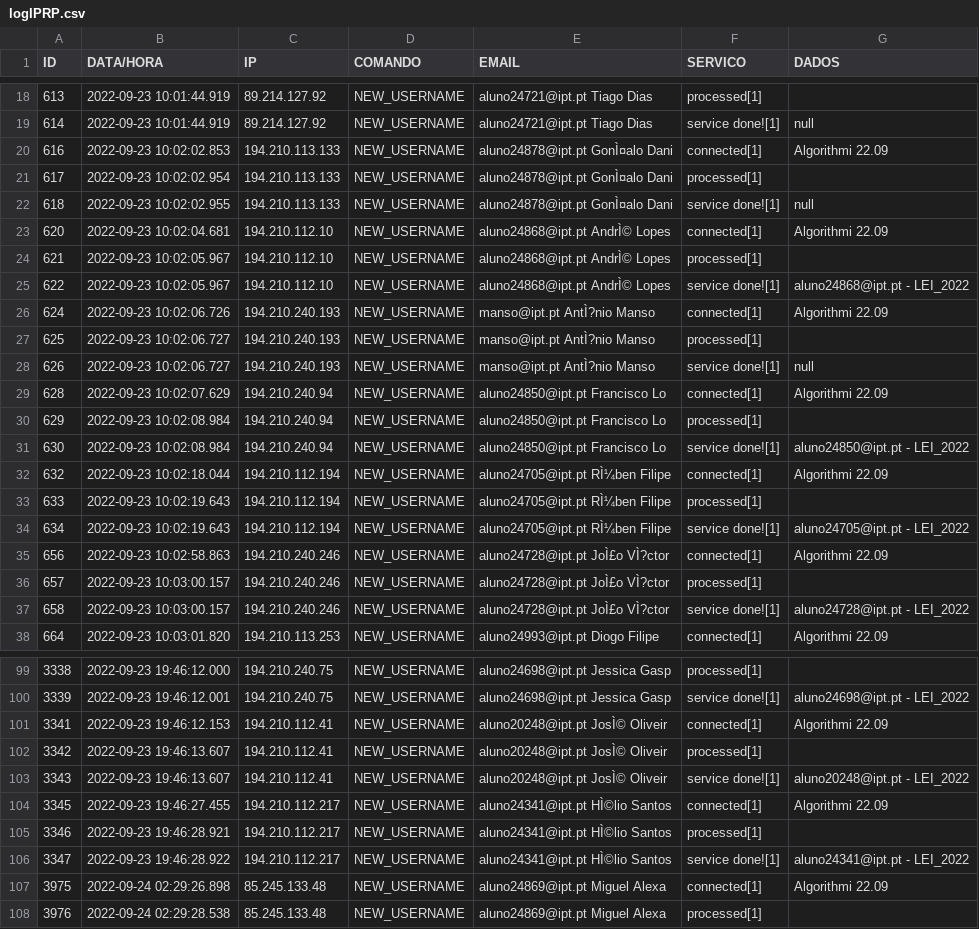
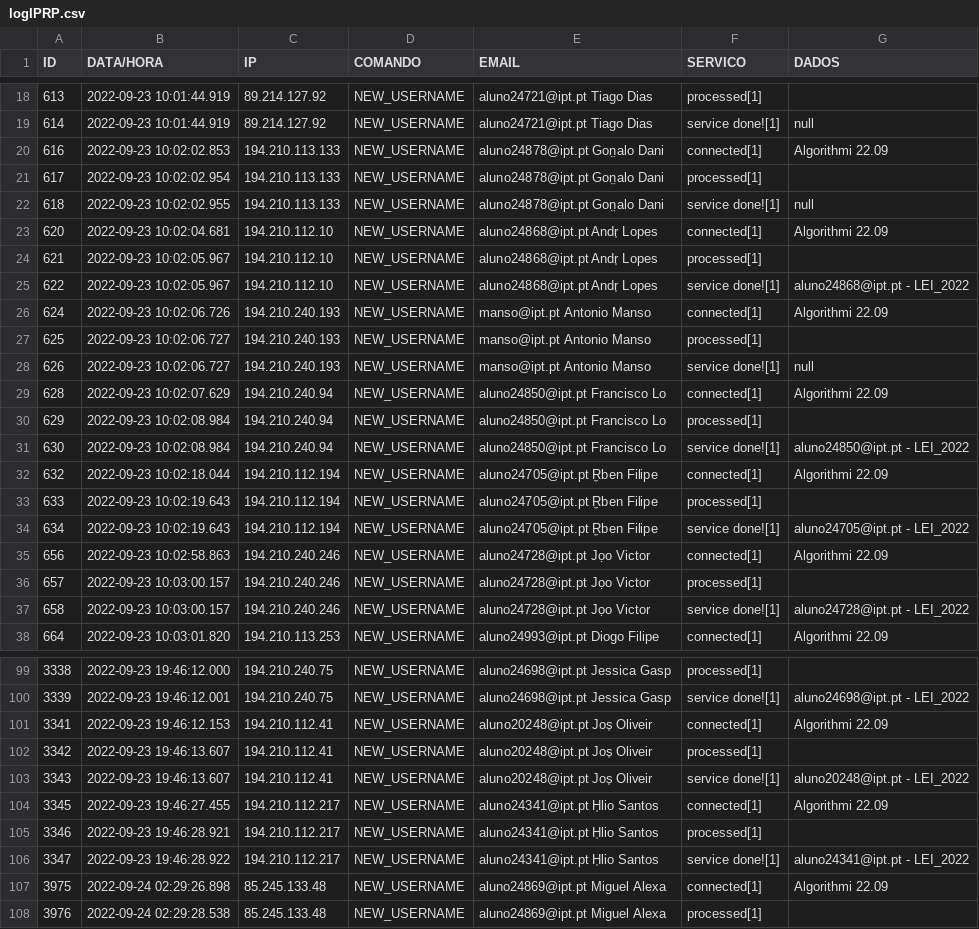
Before and after one commit to iptomar/PI2023, a CSV file: NEW_USERNAME/logIPRP.csv, drawn as a sheet; only a part is shown, gaps mark what is left out; the diff covers the shown part only; the diff names each change by its address in the sheet, - before the commit and + after, or states it on an @@ line.

```diff
--- a/NEW_USERNAME/logIPRP.csv
+++ b/NEW_USERNAME/logIPRP.csv
-E20:E22 (EMAIL): aluno24878@ipt.pt GonÌ¤alo Dani
+E20:E22 (EMAIL): aluno24878@ipt.pt Gon̤alo Dani
-E23:E25 (EMAIL): aluno24868@ipt.pt AndrÌ© Lopes
+E23:E25 (EMAIL): aluno24868@ipt.pt Andr̩ Lopes
-E26:E28 (EMAIL): manso@ipt.pt AntÌ?nio Manso
+E26:E28 (EMAIL): manso@ipt.pt Antonio Manso
-E32:E34 (EMAIL): aluno24705@ipt.pt RÌ¼ben Filipe
+E32:E34 (EMAIL): aluno24705@ipt.pt R̼ben Filipe
-E35:E37 (EMAIL): aluno24728@ipt.pt JoÌ£o VÌ?ctor
+E35:E37 (EMAIL): aluno24728@ipt.pt Jọo Victor
-E101:E103 (EMAIL): aluno20248@ipt.pt JosÌ© Oliveir
+E101:E103 (EMAIL): aluno20248@ipt.pt Jos̩ Oliveir
-E104:E106 (EMAIL): aluno24341@ipt.pt HÌ©lio Santos
+E104:E106 (EMAIL): aluno24341@ipt.pt H̩lio Santos
```
Also changed, not shown: 138 edited cells elsewhere in this file, 2 other files.
